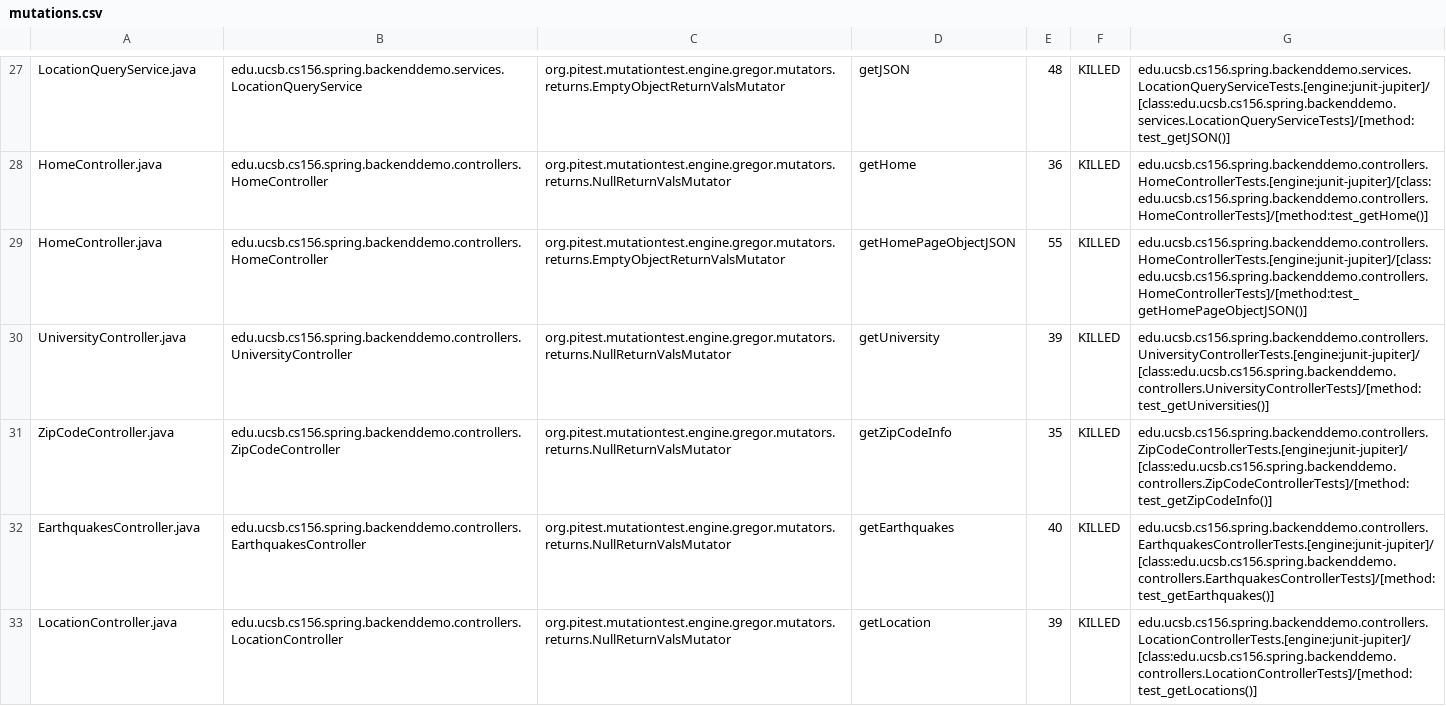
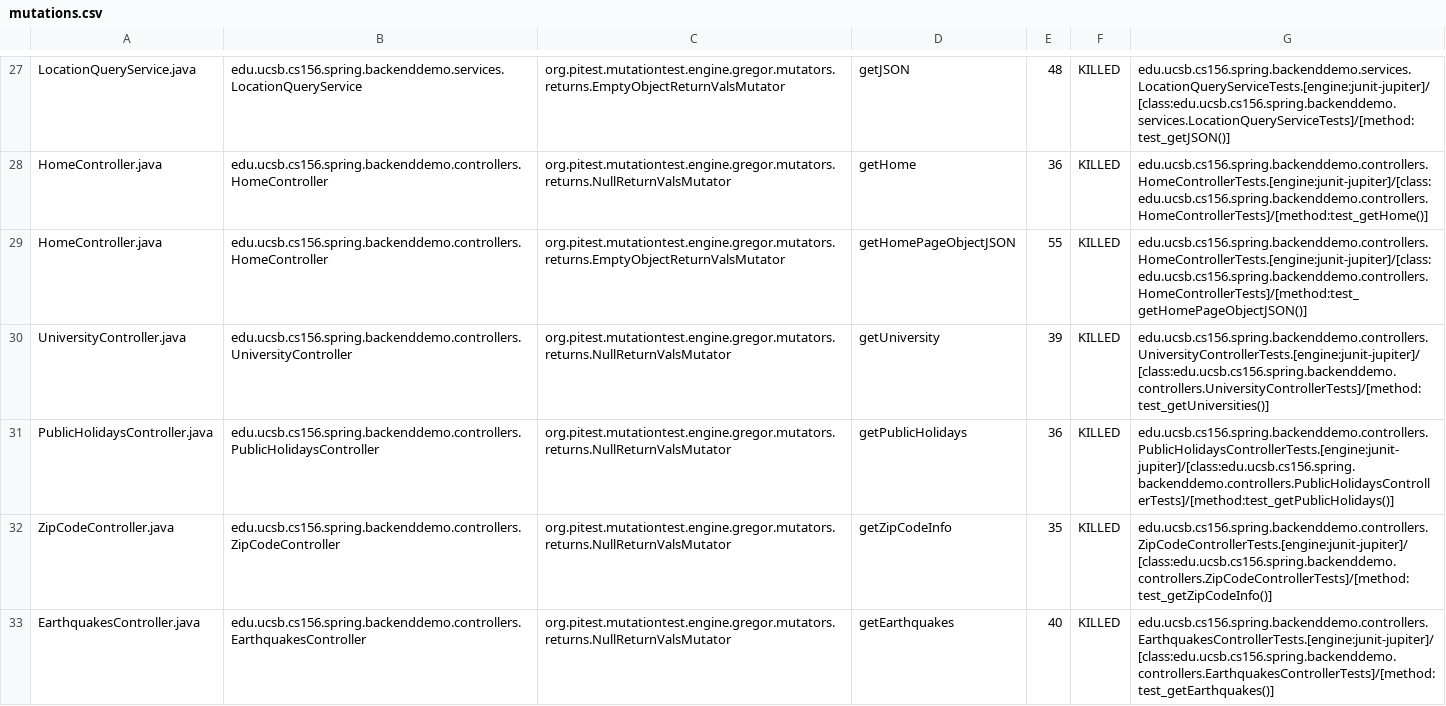
Before and after one commit to ucsb-cs156-w24/team01-w24-7pm-4, a CSV file: pitest/mutations.csv, drawn as a sheet; only a part is shown, gaps mark what is left out; the shorter side is filled out with more unchanged rows; the diff names each change by its address in the sheet, - before the commit and + after, or states it on an @@ line.

Commit message:
Deploying to gh-pages from @ ucsb-cs156-w24/team01-w24-7pm-4@69cc84894fafb4b104af1c5ede5d768ed8be96b3 🚀

```diff
--- a/pitest/mutations.csv
+++ b/pitest/mutations.csv
+row 31: PublicHolidaysController.java | edu.ucsb.cs156.spring.backenddemo.controllers.PublicHolidaysController | org.pitest.mutationtest.engine.gregor.mutators.returns.NullReturnValsMutator | getPublicHolidays | 36 | KILLED | edu.ucsb.cs156.spring.backenddemo.controllers.PublicHolidaysControllerTests.[engine:junit-jupiter]/[class:edu.ucsb.cs156.spring.backenddemo.controllers.PublicHolidaysControllerTests]/[method:test_getPublicHolidays()]
```
Also changed, not shown: 22 other files.
